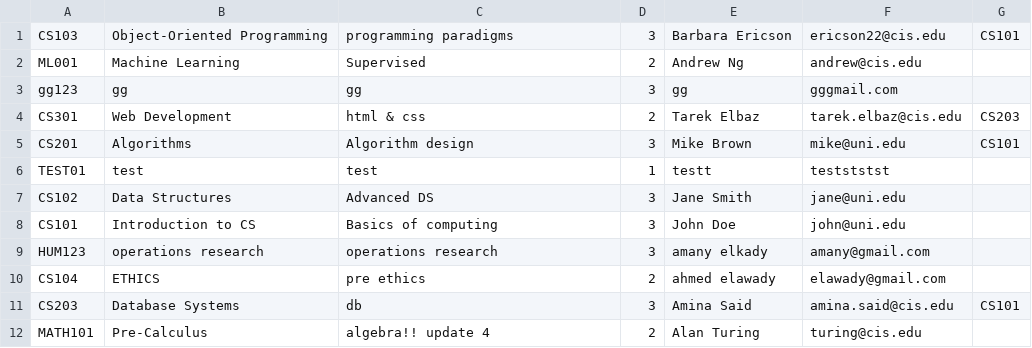
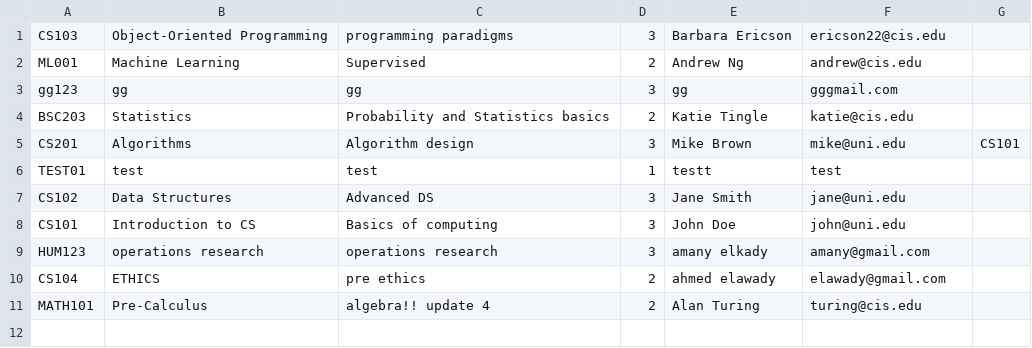
Before and after one commit to MohkKa/CourseRegisteration, a CSV file: Data/courses.csv, drawn as a sheet.

Commit message:
Revert "Merge branch 'master' of https://github.com/MohkKa/CourseRegisteration"
This reverts commit 3c98dc3e08468d1d3a3184c879ab5e96bf5460bd, reversing
changes made to e5e5c9a0a483a6935de09340c94270ea1a4cf199.

```diff
--- a/Data/courses.csv
+++ b/Data/courses.csv
@@ -1,7 +1,7 @@
-CS103,Object-Oriented Programming,programming paradigms,3,Barbara Ericson,ericson22@cis.edu,CS101
+CS103,Object-Oriented Programming,programming paradigms,3,Barbara Ericson,ericson22@cis.edu,
 ML001,Machine Learning,Supervised,2,Andrew Ng,andrew@cis.edu,
 gg123,gg,gg,3,gg,gggmail.com,
-CS301,Web Development,html & css,2,Tarek Elbaz,tarek.elbaz@cis.edu,CS203
+BSC203,Statistics,Probability and Statistics basics,2,Katie Tingle,katie@cis.edu,
 CS201,Algorithms,Algorithm design,3,Mike Brown,mike@uni.edu,CS101
-TEST01,test,test,1,testt,testststst,
+TEST01,test,test,1,testt,test,
 CS102,Data Structures,Advanced DS,3,Jane Smith,jane@uni.edu,
@@ -10,3 +10,2 @@ HUM123,operations research,operations research,3,amany elkady,amany@gmail.com,
 CS104,ETHICS,pre ethics,2,ahmed elawady,elawady@gmail.com,
-CS203,Database Systems,db,3,Amina Said,amina.said@cis.edu,CS101
 MATH101,Pre-Calculus,algebra!! update 4,2,Alan Turing,turing@cis.edu,
```
Also changed, not shown: 48 other files.
